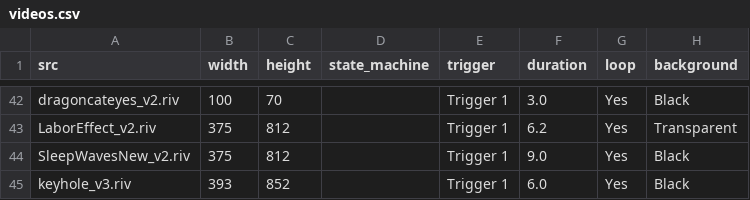
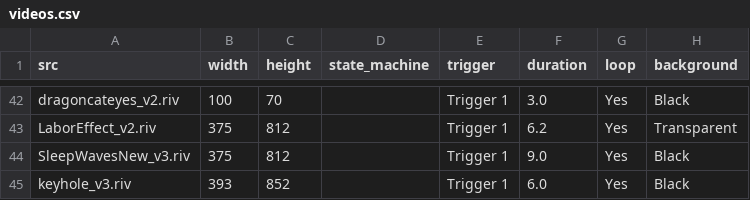
Before and after one commit to KurganskiYu/Rive, a CSV file: videos.csv, drawn as a sheet; only a part is shown, gaps mark what is left out; the diff names each change by its address in the sheet, - before the commit and + after, or states it on an @@ line.

```diff
--- a/videos.csv
+++ b/videos.csv
-A44 (src): SleepWavesNew_v2.riv
+A44 (src): SleepWavesNew_v3.riv
```
Also changed, not shown: 6 other files.
